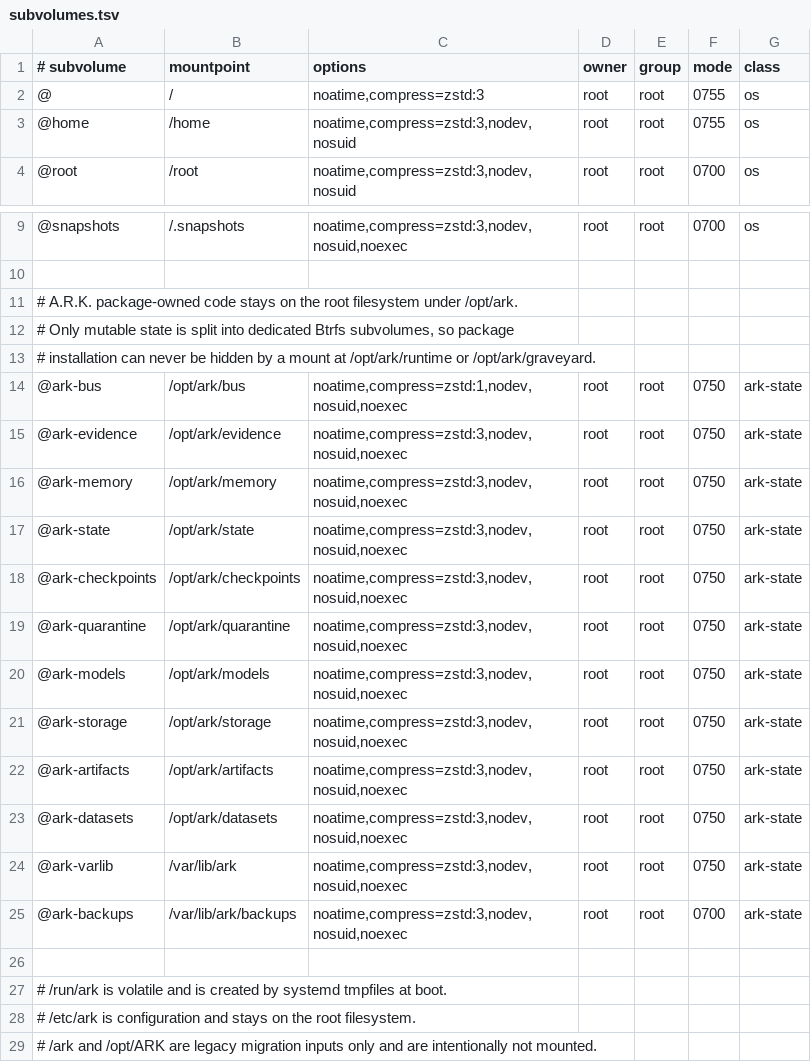
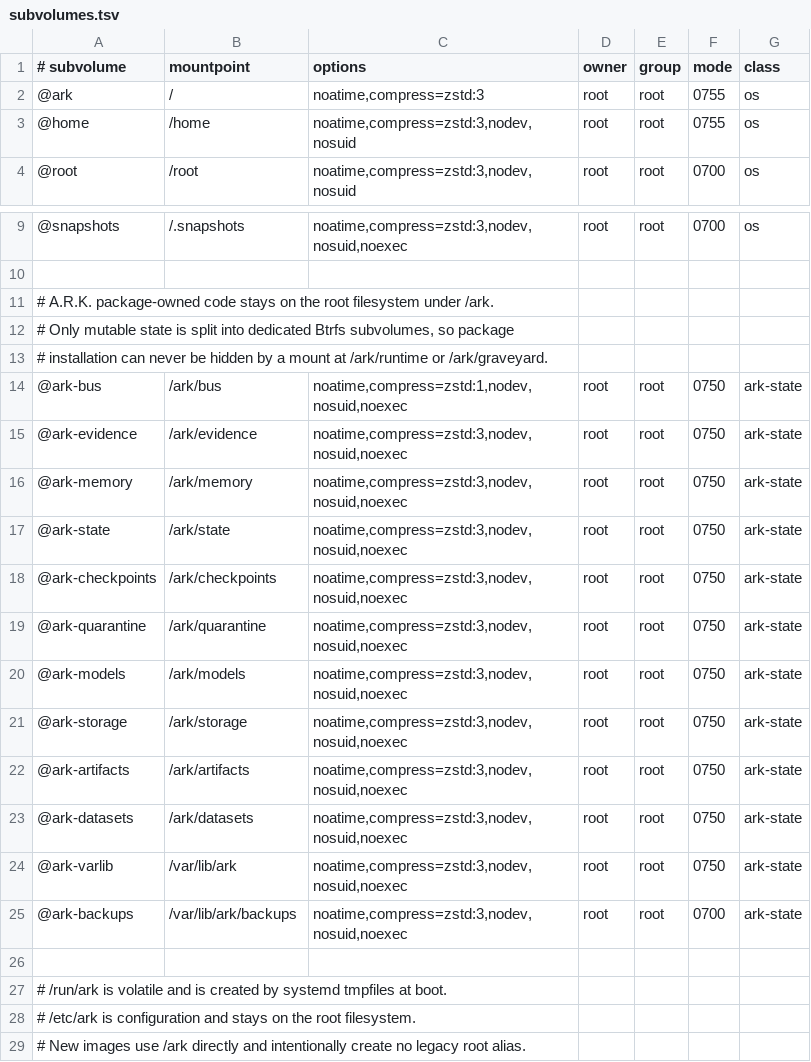
Before and after one commit to Superman08091992/ARKlinux, a TSV file: system/full-construction/config/subvolumes.tsv, drawn as a sheet; only a part is shown, gaps mark what is left out.

Commit message:
Adopt forward-only /ark and @ark platform contract

```diff
--- a/system/full-construction/config/subvolumes.tsv
+++ b/system/full-construction/config/subvolumes.tsv
@@ -1,3 +1,3 @@
 # subvolume	mountpoint	options	owner	group	mode	class
-@	/	noatime,compress=zstd:3	root	root	0755	os
+@ark	/	noatime,compress=zstd:3	root	root	0755	os
 @home	/home	noatime,compress=zstd:3,nodev,nosuid	root	root	0755	os
@@ -10,15 +10,15 @@
 
-# A.R.K. package-owned code stays on the root filesystem under /opt/ark.
+# A.R.K. package-owned code stays on the root filesystem under /ark.
 # Only mutable state is split into dedicated Btrfs subvolumes, so package
-# installation can never be hidden by a mount at /opt/ark/runtime or /opt/ark/graveyard.
-@ark-bus	/opt/ark/bus	noatime,compress=zstd:1,nodev,nosuid,noexec	root	root	0750	ark-state
-@ark-evidence	/opt/ark/evidence	noatime,compress=zstd:3,nodev,nosuid,noexec	root	root	0750	ark-state
-@ark-memory	/opt/ark/memory	noatime,compress=zstd:3,nodev,nosuid,noexec	root	root	0750	ark-state
-@ark-state	/opt/ark/state	noatime,compress=zstd:3,nodev,nosuid,noexec	root	root	0750	ark-state
-@ark-checkpoints	/opt/ark/checkpoints	noatime,compress=zstd:3,nodev,nosuid,noexec	root	root	0750	ark-state
-@ark-quarantine	/opt/ark/quarantine	noatime,compress=zstd:3,nodev,nosuid,noexec	root	root	0750	ark-state
-@ark-models	/opt/ark/models	noatime,compress=zstd:3,nodev,nosuid,noexec	root	root	0750	ark-state
-@ark-storage	/opt/ark/storage	noatime,compress=zstd:3,nodev,nosuid,noexec	root	root	0750	ark-state
-@ark-artifacts	/opt/ark/artifacts	noatime,compress=zstd:3,nodev,nosuid,noexec	root	root	0750	ark-state
-@ark-datasets	/opt/ark/datasets	noatime,compress=zstd:3,nodev,nosuid,noexec	root	root	0750	ark-state
+# installation can never be hidden by a mount at /ark/runtime or /ark/graveyard.
+@ark-bus	/ark/bus	noatime,compress=zstd:1,nodev,nosuid,noexec	root	root	0750	ark-state
+@ark-evidence	/ark/evidence	noatime,compress=zstd:3,nodev,nosuid,noexec	root	root	0750	ark-state
+@ark-memory	/ark/memory	noatime,compress=zstd:3,nodev,nosuid,noexec	root	root	0750	ark-state
+@ark-state	/ark/state	noatime,compress=zstd:3,nodev,nosuid,noexec	root	root	0750	ark-state
+@ark-checkpoints	/ark/checkpoints	noatime,compress=zstd:3,nodev,nosuid,noexec	root	root	0750	ark-state
+@ark-quarantine	/ark/quarantine	noatime,compress=zstd:3,nodev,nosuid,noexec	root	root	0750	ark-state
+@ark-models	/ark/models	noatime,compress=zstd:3,nodev,nosuid,noexec	root	root	0750	ark-state
+@ark-storage	/ark/storage	noatime,compress=zstd:3,nodev,nosuid,noexec	root	root	0750	ark-state
+@ark-artifacts	/ark/artifacts	noatime,compress=zstd:3,nodev,nosuid,noexec	root	root	0750	ark-state
+@ark-datasets	/ark/datasets	noatime,compress=zstd:3,nodev,nosuid,noexec	root	root	0750	ark-state
 @ark-varlib	/var/lib/ark	noatime,compress=zstd:3,nodev,nosuid,noexec	root	root	0750	ark-state
@@ -28,2 +28,2 @@
 # /etc/ark is configuration and stays on the root filesystem.
-# /ark and /opt/ARK are legacy migration inputs only and are intentionally not mounted.
+# New images use /ark directly and intentionally create no legacy root alias.
```
Also changed, not shown: system/full-construction/config/processes.tsv, 34 other files.
